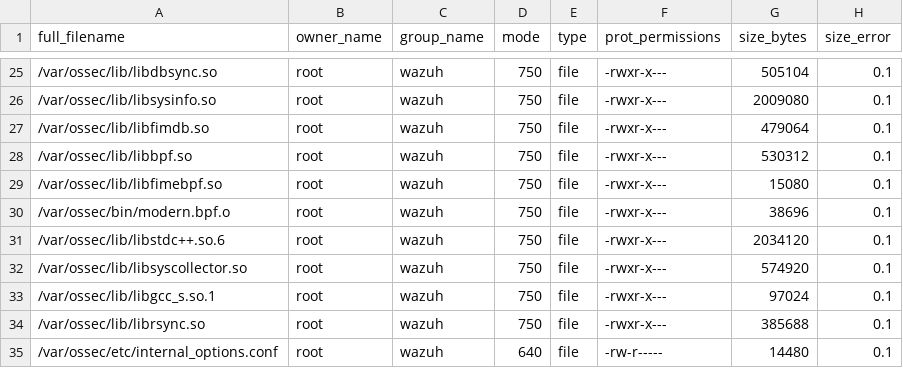
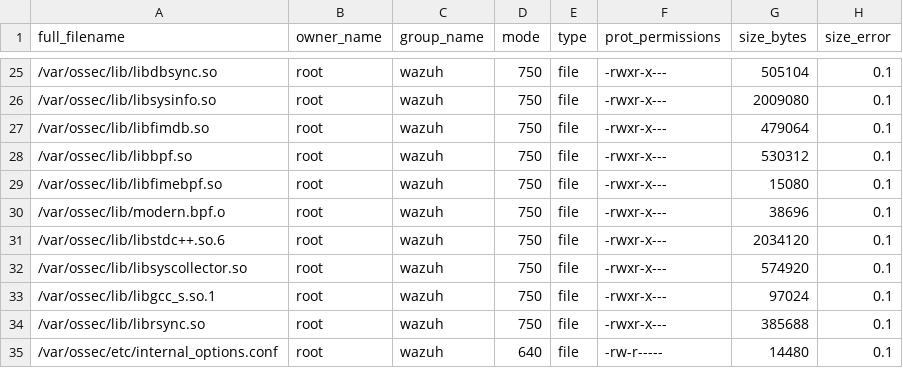
Before and after one commit to wazuh/wazuh, a CSV file: .github/actions/check_files/deb_linux_agent_amd64.csv, drawn as a sheet; only a part is shown, gaps mark what is left out.

```diff
--- a/.github/actions/check_files/deb_linux_agent_amd64.csv
+++ b/.github/actions/check_files/deb_linux_agent_amd64.csv
@@ -29,3 +29,3 @@ full_filename,owner_name,group_name,mode,type,prot_permissions,size_bytes,size_e
 /var/ossec/lib/libfimebpf.so,root,wazuh,750,file,-rwxr-x---,15080,0.1
-/var/ossec/bin/modern.bpf.o,root,wazuh,750,file,-rwxr-x---,38696,0.1
+/var/ossec/lib/modern.bpf.o,root,wazuh,750,file,-rwxr-x---,38696,0.1
 /var/ossec/lib/libstdc++.so.6,root,wazuh,750,file,-rwxr-x---,2034120,0.1
```
Also changed, not shown: .github/actions/check_files/deb_linux_agent_i386.csv, .github/actions/check_files/manager_base.csv, 7 other files.
